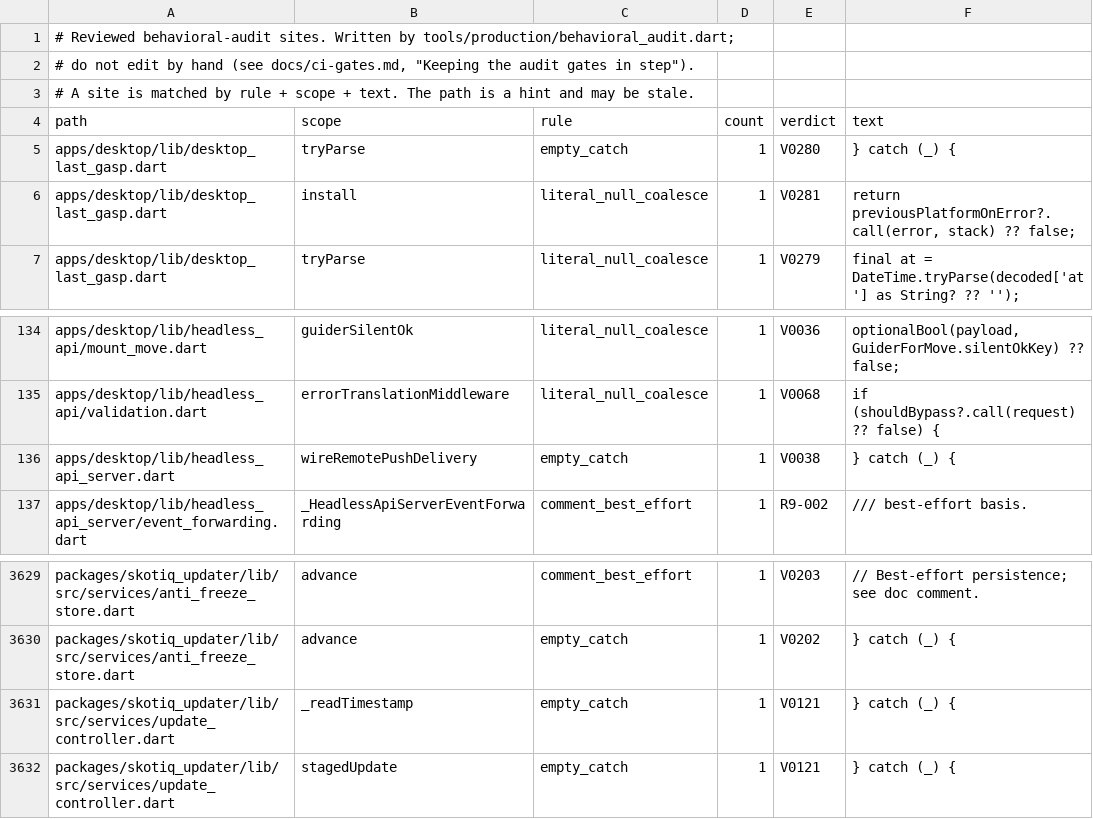
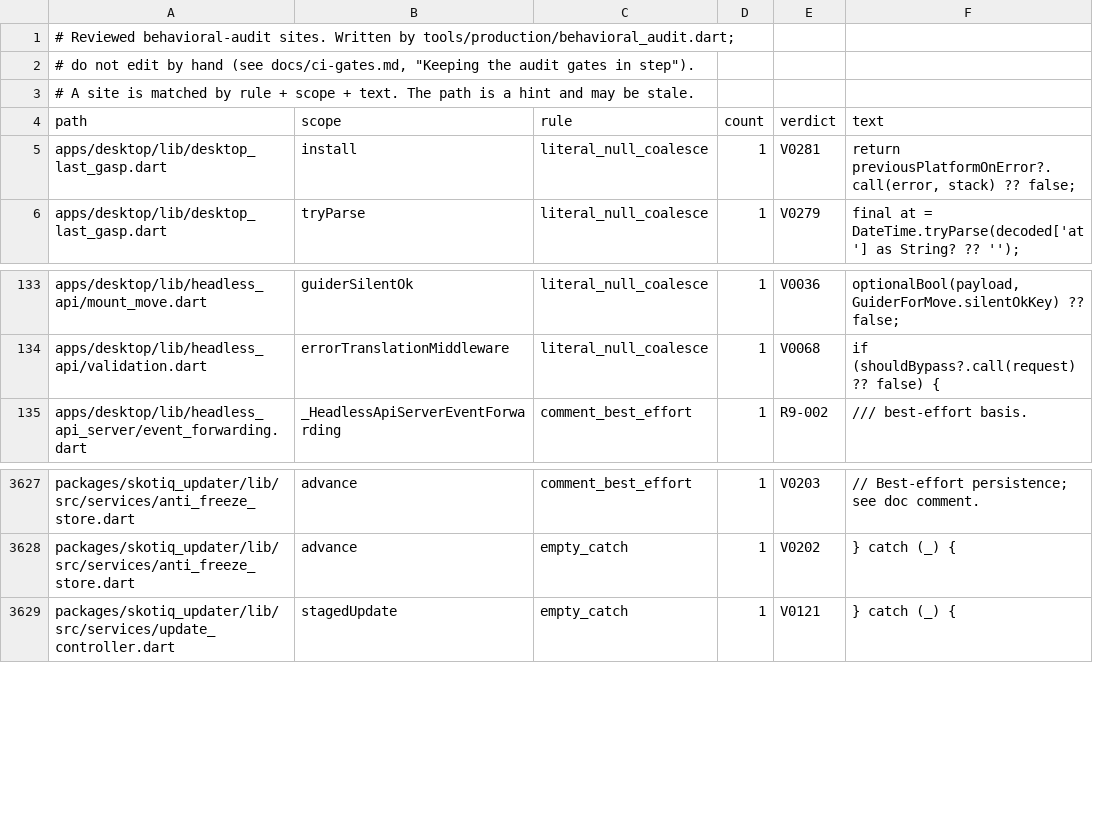
Before and after one commit to Scdouglas1999/Skotiq, a TSV file: docs/production-readiness/behavioral-audit-register.sites.tsv, drawn as a sheet; only a part is shown, gaps mark what is left out.

Commit message:
docs(audit): drop the register rows for the narrowed catches

```diff
--- a/docs/production-readiness/behavioral-audit-register.sites.tsv
+++ b/docs/production-readiness/behavioral-audit-register.sites.tsv
@@ -4,3 +4,2 @@
 path	scope	rule	count	verdict	text
-apps/desktop/lib/desktop_last_gasp.dart	tryParse	empty_catch	1	V0280	} catch (_) {
 apps/desktop/lib/desktop_last_gasp.dart	install	literal_null_coalesce	1	V0281	return previousPlatformOnError?.call(error, stack) ?? false;
@@ -135,3 +134,2 @@ apps/desktop/lib/headless_api/mount_move.dart	guiderSilentOk	literal_null_coales
 apps/desktop/lib/headless_api/validation.dart	errorTranslationMiddleware	literal_null_coalesce	1	V0068	if (shouldBypass?.call(request) ?? false) {
-apps/desktop/lib/headless_api_server.dart	wireRemotePushDelivery	empty_catch	1	V0038	} catch (_) {
 apps/desktop/lib/headless_api_server/event_forwarding.dart	_HeadlessApiServerEventForwarding	comment_best_effort	1	R9-002	/// best-effort basis.
@@ -3630,3 +3628,2 @@ packages/skotiq_updater/lib/src/services/anti_freeze_store.dart	advance	comment_
 packages/skotiq_updater/lib/src/services/anti_freeze_store.dart	advance	empty_catch	1	V0202	} catch (_) {
-packages/skotiq_updater/lib/src/services/update_controller.dart	_readTimestamp	empty_catch	1	V0121	} catch (_) {
 packages/skotiq_updater/lib/src/services/update_controller.dart	stagedUpdate	empty_catch	1	V0121	} catch (_) {
```
